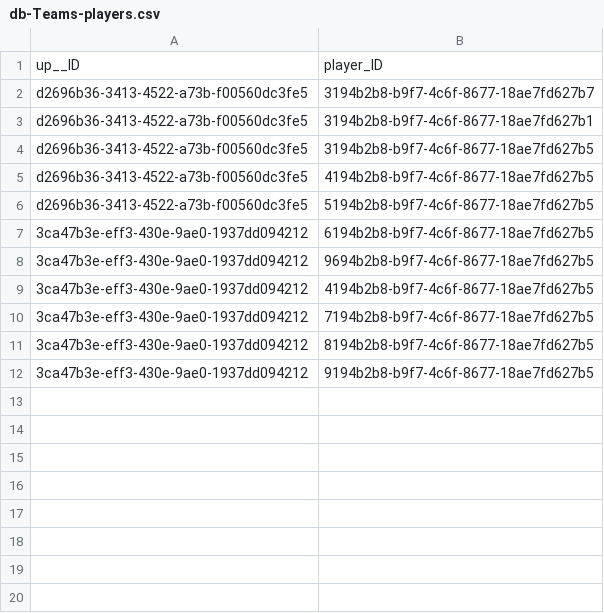
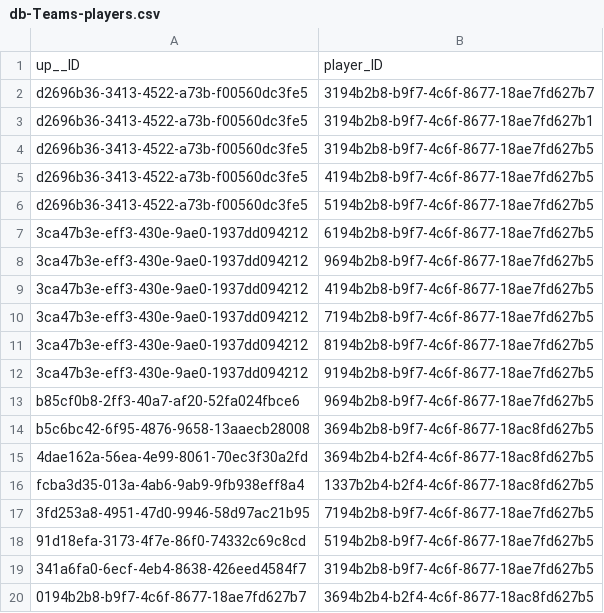
Before and after one commit to Papunio/ADWTMP, a CSV file: db/data/db-Teams-players.csv, drawn as a sheet.

Commit message:
Add More Mock Data

```diff
--- a/db/data/db-Teams-players.csv
+++ b/db/data/db-Teams-players.csv
@@ -12 +12,9 @@ d2696b36-3413-4522-a73b-f00560dc3fe5;5194b2b8-b9f7-4c6f-8677-18ae7fd627b5
 3ca47b3e-eff3-430e-9ae0-1937dd094212;9194b2b8-b9f7-4c6f-8677-18ae7fd627b5
+b85cf0b8-2ff3-40a7-af20-52fa024fbce6;9694b2b8-b9f7-4c6f-8677-18ae7fd627b5
+b5c6bc42-6f95-4876-9658-13aaecb28008;3694b2b8-b9f7-4c6f-8677-18ac8fd627b5
+4dae162a-56ea-4e99-8061-70ec3f30a2fd;3694b2b4-b2f4-4c6f-8677-18ac8fd627b5
+fcba3d35-013a-4ab6-9ab9-9fb938eff8a4;1337b2b4-b2f4-4c6f-8677-18ac8fd627b5
+3fd253a8-4951-47d0-9946-58d97ac21b95;7194b2b8-b9f7-4c6f-8677-18ae7fd627b5
+91d18efa-3173-4f7e-86f0-74332c69c8cd;5194b2b8-b9f7-4c6f-8677-18ae7fd627b5
+341a6fa0-6ecf-4eb4-8638-426eed4584f7;3194b2b8-b9f7-4c6f-8677-18ae7fd627b5
+0194b2b8-b9f7-4c6f-8677-18ae7fd627b7;3694b2b4-b2f4-4c6f-8677-18ac8fd627b5
```
Also changed, not shown: db/data/db-Players.csv, 1 other file.
